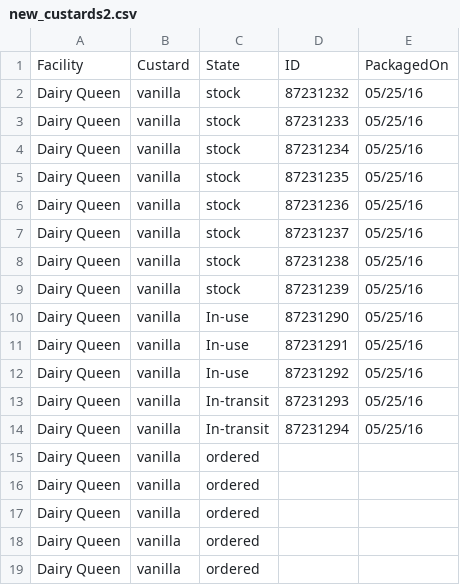
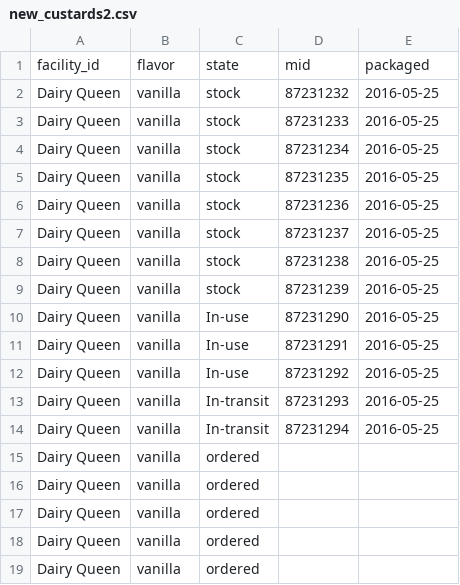
Before and after one commit to joelxxx/mt-rails, a CSV file: notes/dataSets/uploads/new_custards2.csv, drawn as a sheet.

```diff
--- a/notes/dataSets/uploads/new_custards2.csv
+++ b/notes/dataSets/uploads/new_custards2.csv
@@ -1,15 +1,15 @@
-Facility,Custard,State,ID,PackagedOn
-Dairy Queen,vanilla,stock,87231232,05/25/16
-Dairy Queen,vanilla,stock,87231233,05/25/16
-Dairy Queen,vanilla,stock,87231234,05/25/16
-Dairy Queen,vanilla,stock,87231235,05/25/16
-Dairy Queen,vanilla,stock,87231236,05/25/16
-Dairy Queen,vanilla,stock,87231237,05/25/16
-Dairy Queen,vanilla,stock,87231238,05/25/16
-Dairy Queen,vanilla,stock,87231239,05/25/16
-Dairy Queen,vanilla,In-use,87231290,05/25/16
-Dairy Queen,vanilla,In-use,87231291,05/25/16
-Dairy Queen,vanilla,In-use,87231292,05/25/16
-Dairy Queen,vanilla,In-transit,87231293,05/25/16
-Dairy Queen,vanilla,In-transit,87231294,05/25/16
+facility_id,flavor,state,mid,packaged
+Dairy Queen,vanilla,stock,87231232,2016-05-25
+Dairy Queen,vanilla,stock,87231233,2016-05-25
+Dairy Queen,vanilla,stock,87231234,2016-05-25
+Dairy Queen,vanilla,stock,87231235,2016-05-25
+Dairy Queen,vanilla,stock,87231236,2016-05-25
+Dairy Queen,vanilla,stock,87231237,2016-05-25
+Dairy Queen,vanilla,stock,87231238,2016-05-25
+Dairy Queen,vanilla,stock,87231239,2016-05-25
+Dairy Queen,vanilla,In-use,87231290,2016-05-25
+Dairy Queen,vanilla,In-use,87231291,2016-05-25
+Dairy Queen,vanilla,In-use,87231292,2016-05-25
+Dairy Queen,vanilla,In-transit,87231293,2016-05-25
+Dairy Queen,vanilla,In-transit,87231294,2016-05-25
 Dairy Queen,vanilla,ordered,,
```
Also changed, not shown: notes/dataSets/uploads/custards.csv, notes/dataSets/uploads/custards_id.csv, 9 other files.
